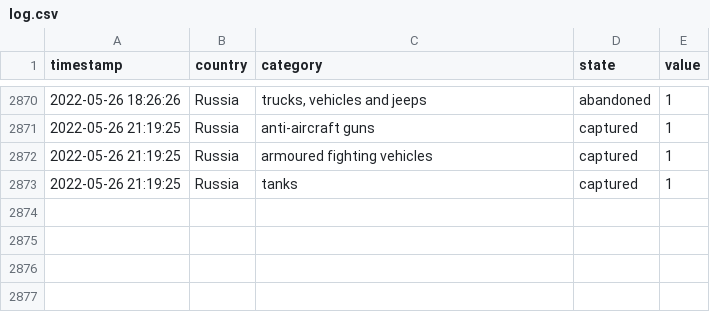
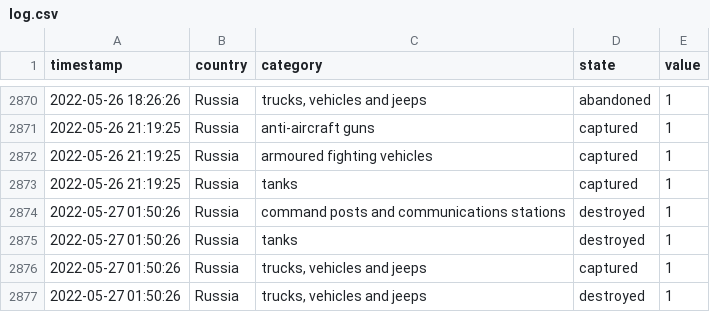
Before and after one commit to mauforonda/ukraine, a CSV file: log.csv, drawn as a sheet; only a part is shown, gaps mark what is left out.

```diff
--- a/log.csv
+++ b/log.csv
@@ -2873 +2873,5 @@ timestamp,country,category,state,value
 2022-05-26 21:19:25,Russia,tanks,captured,1
+2022-05-27 01:50:26,Russia,command posts and communications stations,destroyed,1
+2022-05-27 01:50:26,Russia,tanks,destroyed,1
+2022-05-27 01:50:26,Russia,"trucks, vehicles and jeeps",captured,1
+2022-05-27 01:50:26,Russia,"trucks, vehicles and jeeps",destroyed,1
```
Also changed, not shown: reports.csv, summary.csv.
